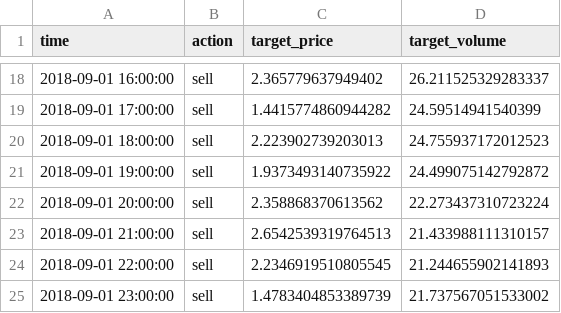
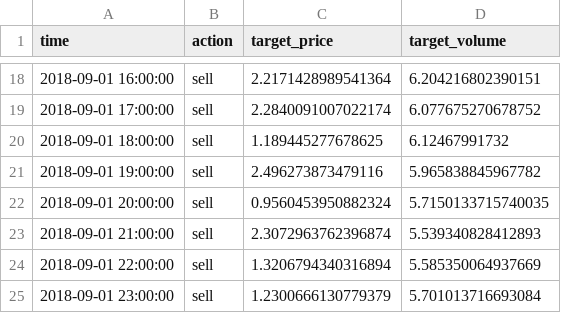
Before and after one commit to smallbeautygirl/MLDS_HW2, a CSV file: output.csv, drawn as a sheet; only a part is shown, gaps mark what is left out; the diff covers the shown part only.

```diff
--- a/output.csv
+++ b/output.csv
@@ -18,8 +18,8 @@ time,action,target_price,target_volume
-2018-09-01 16:00:00,sell,2.365779637949402,26.211525329283337
-2018-09-01 17:00:00,sell,1.4415774860944282,24.59514941540399
-2018-09-01 18:00:00,sell,2.223902739203013,24.755937172012523
-2018-09-01 19:00:00,sell,1.9373493140735922,24.499075142792872
-2018-09-01 20:00:00,sell,2.358868370613562,22.273437310723224
-2018-09-01 21:00:00,sell,2.6542539319764513,21.433988111310157
-2018-09-01 22:00:00,sell,2.2346919510805545,21.244655902141893
-2018-09-01 23:00:00,sell,1.4783404853389739,21.737567051533002
+2018-09-01 16:00:00,sell,2.2171428989541364,6.204216802390151
+2018-09-01 17:00:00,sell,2.2840091007022174,6.077675270678752
+2018-09-01 18:00:00,sell,1.189445277678625,6.12467991732
+2018-09-01 19:00:00,sell,2.496273873479116,5.965838845967782
+2018-09-01 20:00:00,sell,0.9560453950882324,5.7150133715740035
+2018-09-01 21:00:00,sell,2.3072963762396874,5.539340828412893
+2018-09-01 22:00:00,sell,1.3206794340316894,5.585350064937669
+2018-09-01 23:00:00,sell,1.2300666130779379,5.701013716693084
```
Also changed, not shown: 32 edited cells elsewhere in this file, 7 other files.
